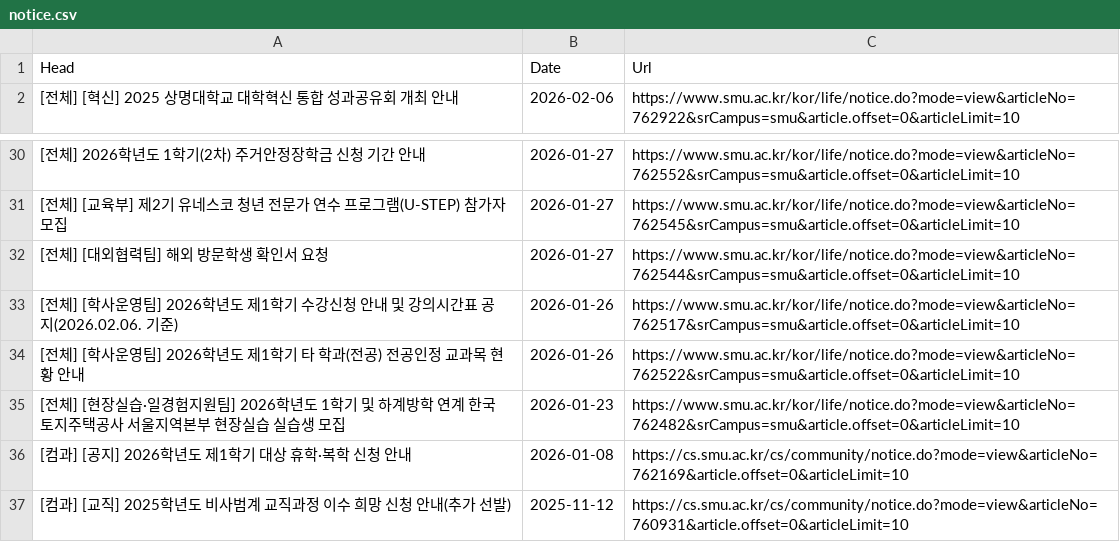
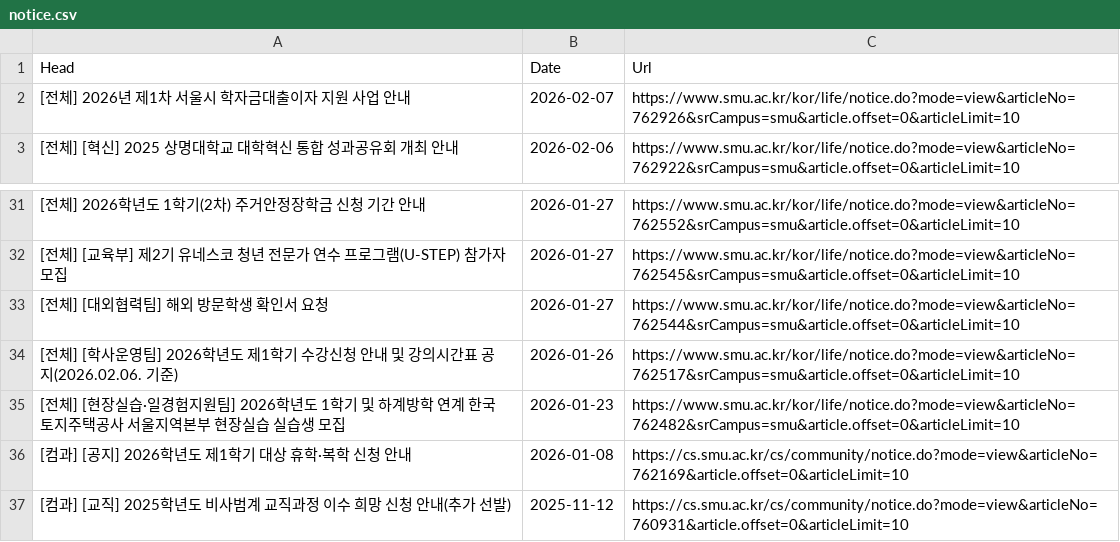
Before and after one commit to sondg921/SMU_Notice, a CSV file: notice.csv, drawn as a sheet; only a part is shown, gaps mark what is left out; removed rows and columns are numbered as before the commit, all else as after; the diff names each change by its address in the sheet, - before the commit and + after, or states it on an @@ line.

```diff
--- a/notice.csv
+++ b/notice.csv
+row 2: [전체] 2026년 제1차 서울시 학자금대출이자 지원 사업 안내 | 2026-02-07 | https://www.smu.ac.kr/kor/life/notice.do?mode=view&articleNo=762926&srCampus=smu&article.offset=0&articleLimit=10
-row 34: [전체] [학사운영팀] 2026학년도 제1학기 타 학과(전공) 전공인정 교과목 현황 안내 | 2026-01-26 | https://www.smu.ac.kr/kor/life/notice.do?mode=view&articleNo=762522&srCampus=smu&article.offset=0&articleLimit=10
```
Also changed, not shown: 1 other file.
